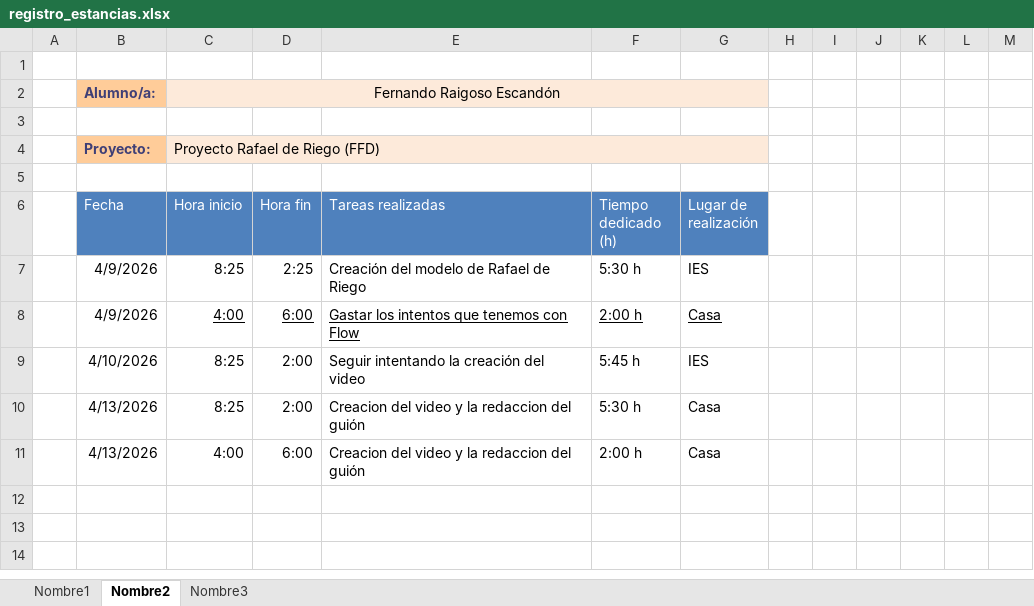
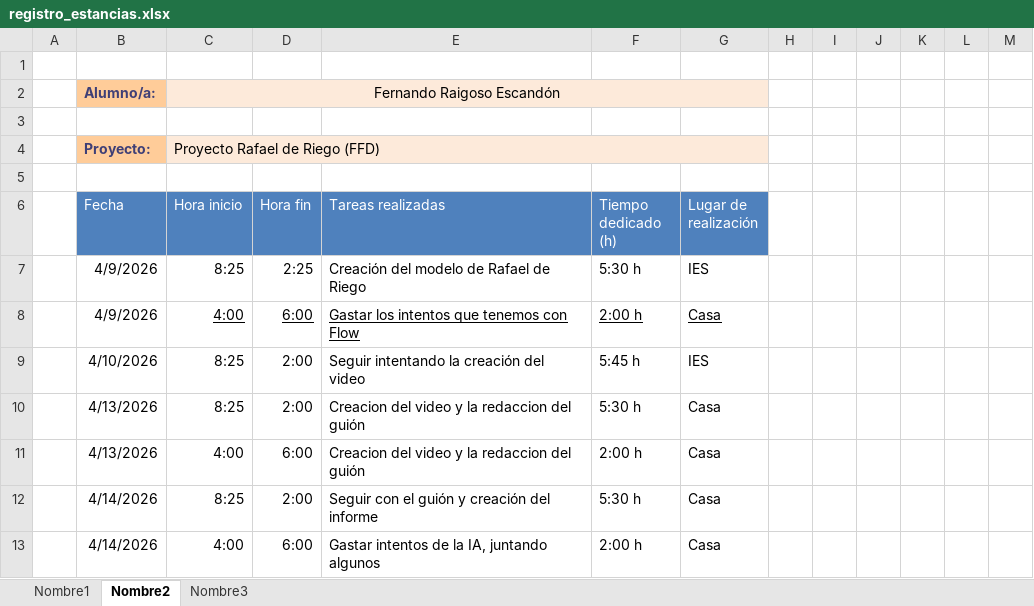
Before and after one commit to MrFran12/Practicas-Empresa, an Excel workbook: registro_estancias.xlsx, sheet Nombre2, drawn as a sheet; values as stored, in another font and other column widths than the file's, no borders; table styles not drawn; the diff names each change by its address in the sheet, - before the commit and + after, or states it on an @@ line.

```diff
--- a/registro_estancias.xlsx (sheet Nombre2)
+++ b/registro_estancias.xlsx (sheet Nombre2)
+row 12:  | 4/14/2026 | 8:25 | 2:00 | Seguir con el guión y creación del informe | 5:30 h | Casa
+row 13:  | 4/14/2026 | 4:00 | 6:00 | Gastar intentos de la IA, juntando algunos | 2:00 h | Casa
```
Also changed, not shown: sheet Nombre3, sheet Nombre1.
